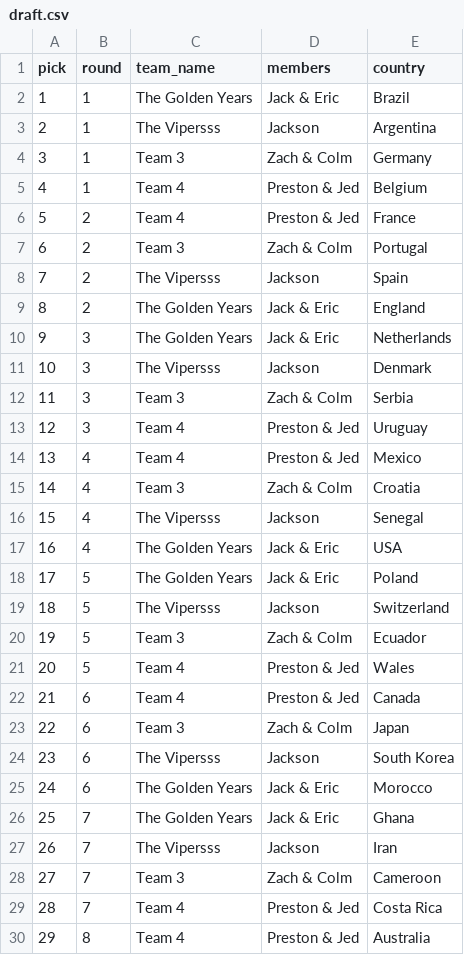
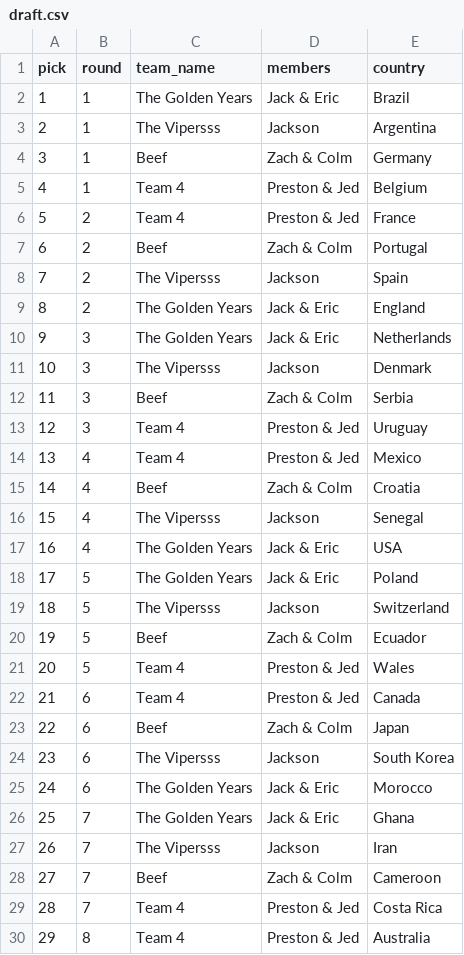
Before and after one commit to JackLoewer12/UCLA-Soccer-Scoring, a CSV file: data/wc2022/draft.csv, drawn as a sheet; only a part is shown; the diff covers the shown part only.

Commit message:
Update colm name in WC22
Update colm name in WC22

```diff
--- a/data/wc2022/draft.csv
+++ b/data/wc2022/draft.csv
@@ -3,6 +3,6 @@ pick,round,team_name,members,country
 2,1,The Vipersss,Jackson,Argentina
-3,1,Team 3,Zach & Colm,Germany
+3,1,Beef,Zach & Colm,Germany
 4,1,Team 4,Preston & Jed,Belgium
 5,2,Team 4,Preston & Jed,France
-6,2,Team 3,Zach & Colm,Portugal
+6,2,Beef,Zach & Colm,Portugal
 7,2,The Vipersss,Jackson,Spain
@@ -11,6 +11,6 @@ pick,round,team_name,members,country
 10,3,The Vipersss,Jackson,Denmark
-11,3,Team 3,Zach & Colm,Serbia
+11,3,Beef,Zach & Colm,Serbia
 12,3,Team 4,Preston & Jed,Uruguay
 13,4,Team 4,Preston & Jed,Mexico
-14,4,Team 3,Zach & Colm,Croatia
+14,4,Beef,Zach & Colm,Croatia
 15,4,The Vipersss,Jackson,Senegal
@@ -19,6 +19,6 @@ pick,round,team_name,members,country
 18,5,The Vipersss,Jackson,Switzerland
-19,5,Team 3,Zach & Colm,Ecuador
+19,5,Beef,Zach & Colm,Ecuador
 20,5,Team 4,Preston & Jed,Wales
 21,6,Team 4,Preston & Jed,Canada
-22,6,Team 3,Zach & Colm,Japan
+22,6,Beef,Zach & Colm,Japan
 23,6,The Vipersss,Jackson,South Korea
@@ -27,3 +27,3 @@ pick,round,team_name,members,country
 26,7,The Vipersss,Jackson,Iran
-27,7,Team 3,Zach & Colm,Cameroon
+27,7,Beef,Zach & Colm,Cameroon
 28,7,Team 4,Preston & Jed,Costa Rica
```
Also changed, not shown: 1 edited cell elsewhere in this file.
